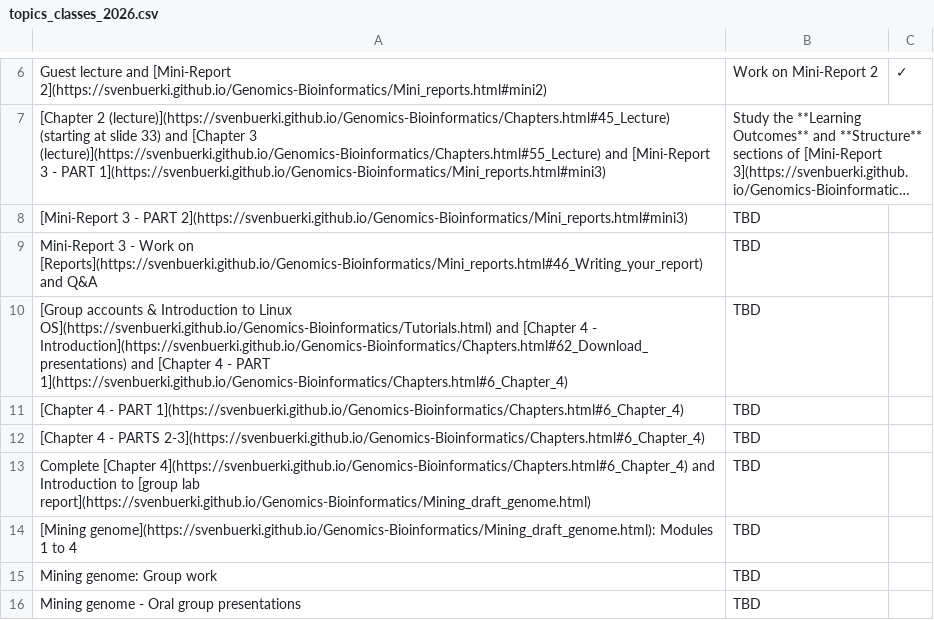
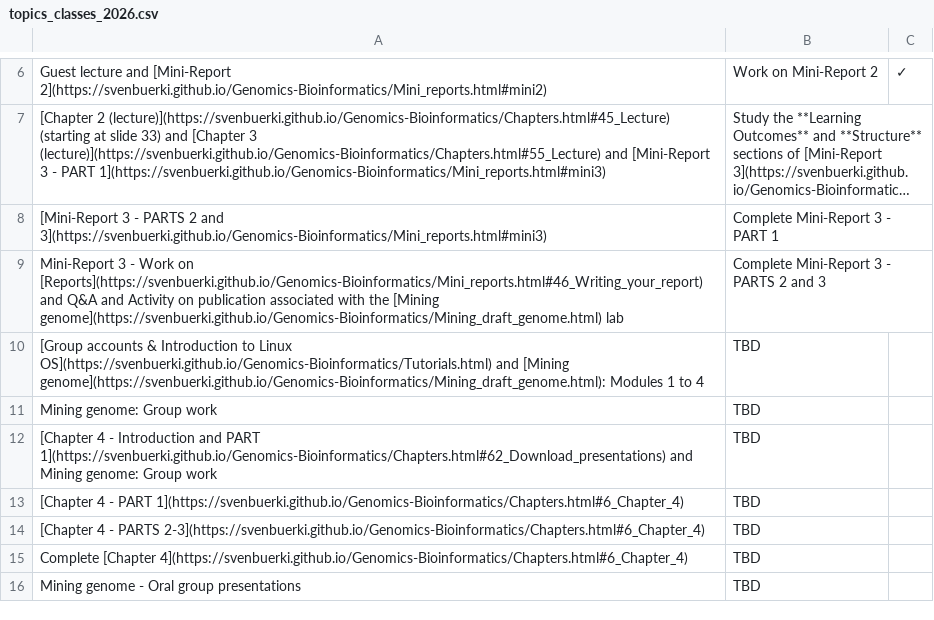
Before and after one commit to svenbuerki/Genomics-Bioinformatics, a CSV file: Data/topics_classes_2026.csv, drawn as a sheet; only a part is shown, gaps mark what is left out; long unchanged cells end in …; removed rows and columns are numbered as before the commit, all else as after; the diff names each change by its address in the sheet, - before the commit and + after, or states it on an @@ line.

```diff
--- a/Data/topics_classes_2026.csv
+++ b/Data/topics_classes_2026.csv
+row 8: [Mini-Report 3 - PARTS 2 and 3](https://svenbuerki.github.io/Genomics-Bioinformatics/Mini_reports.html#mini3) | Complete Mini-Report 3 - PART 1
+row 9: Mini-Report 3 - Work on [Reports](https://svenbuerki.github.io/Genomics-Bioinformatics/Mini_reports.html#46_Writing_your_report) and Q&A and Activity on publication associated with the [Mining genome](https://svenbuerki.github.io/Genomics-Bioinformatics/Mining_draft_genome.html) lab | Complete Mini-Report 3 - PARTS 2 and 3
-A10: [Mini-Report 3 - PART 2](https://svenbuerki.github.io/Genomics-Bioinformatics/Mini_reports.html#mini3)
+A10: [Group accounts & Introduction to Linux OS](https://svenbuerki.github.io/Genomics-Bioinformatics/Tutorials.html) and [Mining genome](https://svenbuerki.github.io/Genomics-Bioinformatics/Mining_draft_genome.html): Modules 1 to 4
-A11: Mini-Report 3 - Work on [Reports](https://svenbuerki.github.io/Genomics-Bioinformatics/Mini_reports.html#46_Writing_your_report) and Q&A
+A11: Mining genome: Group work
-A12: [Group accounts & Introduction to Linux OS](https://svenbuerki.github.io/Genomics-Bioinformatics/Tutorials.html) and [Chapter 4 - Introduction](https://svenbuerki.github.io/Genomics-Bioinformatics/Chapters.html#62_Download_presentations) and [Chapter 4 - PART 1](https://svenbuerki.github.io/Genomics-Bioinformatics/Chapters.html#6_Chapter_4)
+A12: [Chapter 4 - Introduction and PART 1](https://svenbuerki.github.io/Genomics-Bioinformatics/Chapters.html#62_Download_presentations) and Mining genome: Group work
-A15: …[Chapter 4](https://svenbuerki.github.io/Genomics-Bioinformatics/Chapters.html#6_Chapter_4) and Introduction to [group lab report](https://svenbuerki.github.io/Genomics-Bioinformatics/Mining_draft_genome.html)
+A15: …[Chapter 4](https://svenbuerki.github.io/Genomics-Bioinformatics/Chapters.html#6_Chapter_4)
-row 14: [Mining genome](https://svenbuerki.github.io/Genomics-Bioinformatics/Mining_draft_genome.html): Modules 1 to 4 | TBD
-row 15: Mining genome: Group work | TBD
```
Also changed, not shown: 1 other file.
